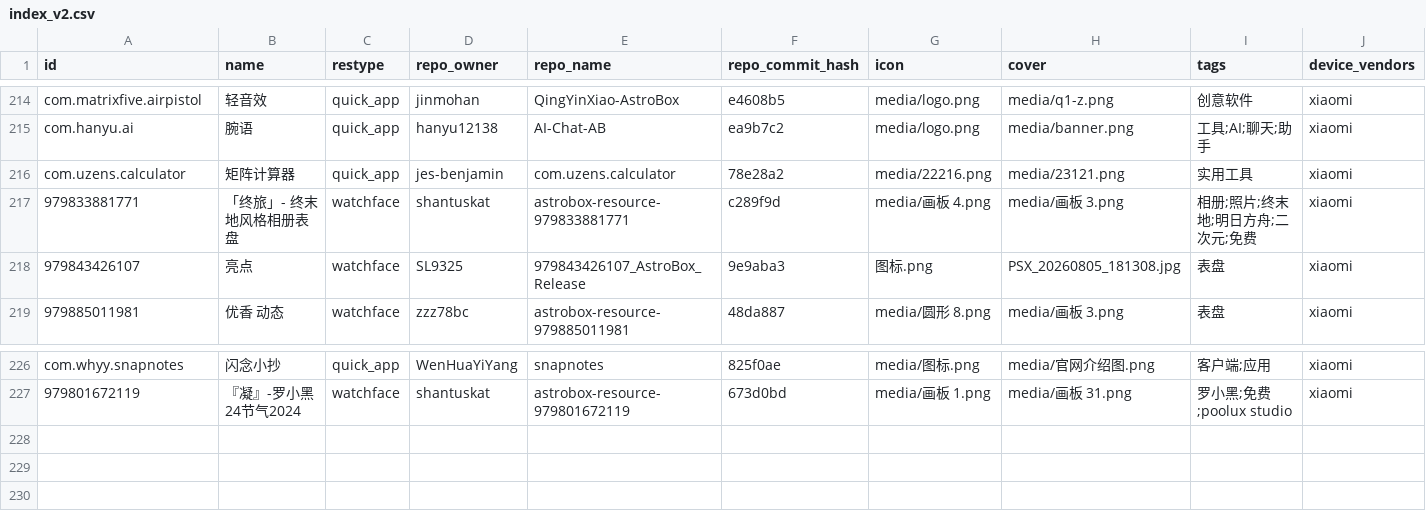
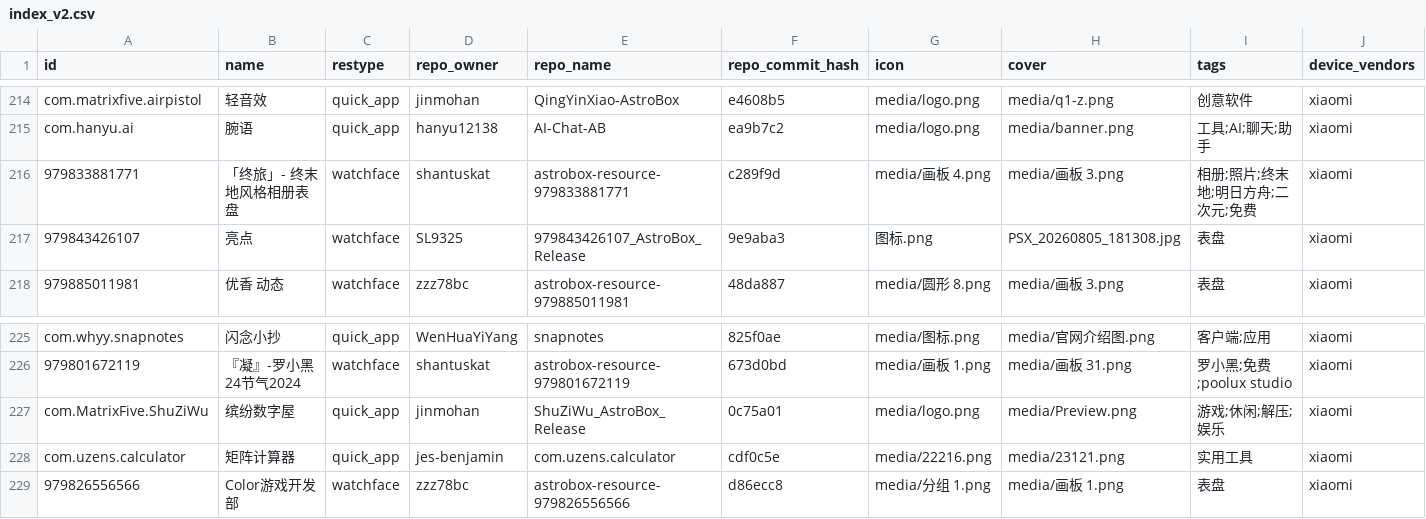
Before and after one commit to AstralSightStudios/AstroBox-Repo-Mirror, a CSV file: AstralSightStudios/AstroBox-Repo/refs/heads/main/index_v2.csv, drawn as a sheet; only a part is shown, gaps mark what is left out; removed rows and columns are numbered as before the commit, all else as after; rows hold the shown columns only; the diff names each change by its address in the sheet, - before the commit and + after, or states it on an @@ line.

```diff
--- a/AstralSightStudios/AstroBox-Repo/refs/heads/main/index_v2.csv
+++ b/AstralSightStudios/AstroBox-Repo/refs/heads/main/index_v2.csv
-row 216: com.uzens.calculator | 矩阵计算器 | quick_app | jes-benjamin | com.uzens.calculator | 78e28a2 | media/22216.png | media/23121.png | 实用工具 | xiaomi
+row 227: com.MatrixFive.ShuZiWu | 缤纷数字屋 | quick_app | jinmohan | ShuZiWu_AstroBox_Release | 0c75a01 | media/logo.png | media/Preview.png | 游戏;休闲;解压;娱乐 | xiaomi
+row 228: com.uzens.calculator | 矩阵计算器 | quick_app | jes-benjamin | com.uzens.calculator | cdf0c5e | media/22216.png | media/23121.png | 实用工具 | xiaomi
+row 229: 979826556566 | Color游戏开发部 | watchface | zzz78bc | astrobox-resource-979826556566 | d86ecc8 | media/分组 1.png | media/画板 1.png | 表盘 | xiaomi
```
Also changed, not shown: 56 other files.
